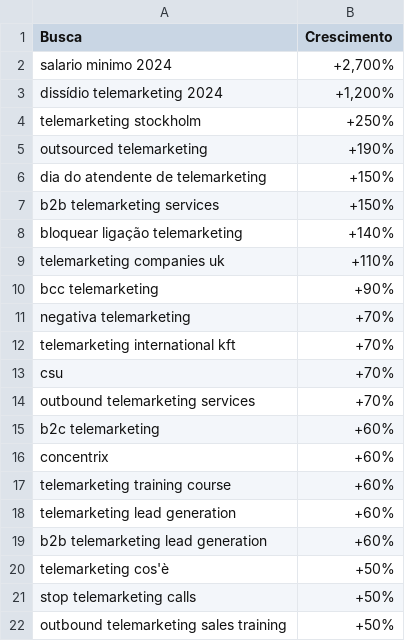
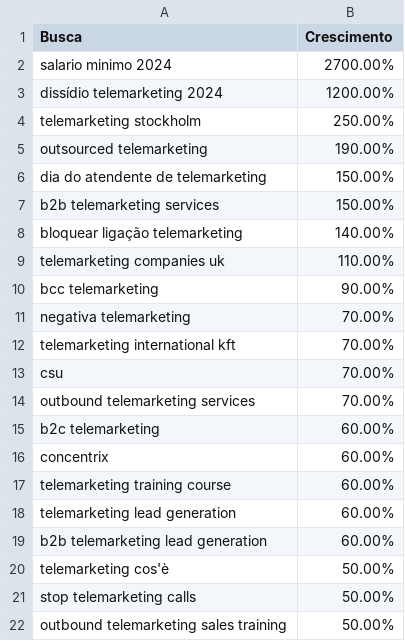
Before and after one commit to gabrieldadcarvalho/machine_learning, a CSV file: pjt_final/relatedQueries.csv, drawn as a sheet.

Commit message:
Update relatedQueries.csv

```diff
--- a/pjt_final/relatedQueries.csv
+++ b/pjt_final/relatedQueries.csv
@@ -1,22 +1,22 @@
 Busca,Crescimento
-salario minimo 2024,"+2,700%"
-dissídio telemarketing 2024,"+1,200%"
-telemarketing stockholm,+250%
-outsourced telemarketing,+190%
-dia do atendente de telemarketing,+150%
-b2b telemarketing services,+150%
-bloquear ligação telemarketing,+140%
-telemarketing companies uk,+110%
-bcc telemarketing,+90%
-negativa telemarketing,+70%
-telemarketing international kft,+70%
-csu,+70%
-outbound telemarketing services,+70%
-b2c telemarketing,+60%
-concentrix,+60%
-telemarketing training course,+60%
-telemarketing lead generation,+60%
-b2b telemarketing lead generation,+60%
-telemarketing cos'è,+50%
-stop telemarketing calls,+50%
-outbound telemarketing sales training,+50%
+salario minimo 2024,2700.00%
+dissídio telemarketing 2024,1200.00%
+telemarketing stockholm,250.00%
+outsourced telemarketing,190.00%
+dia do atendente de telemarketing,150.00%
+b2b telemarketing services,150.00%
+bloquear ligação telemarketing,140.00%
+telemarketing companies uk,110.00%
+bcc telemarketing,90.00%
+negativa telemarketing,70.00%
+telemarketing international kft,70.00%
+csu,70.00%
+outbound telemarketing services,70.00%
+b2c telemarketing,60.00%
+concentrix,60.00%
+telemarketing training course,60.00%
+telemarketing lead generation,60.00%
+b2b telemarketing lead generation,60.00%
+telemarketing cos'è,50.00%
+stop telemarketing calls,50.00%
+outbound telemarketing sales training,50.00%
```
